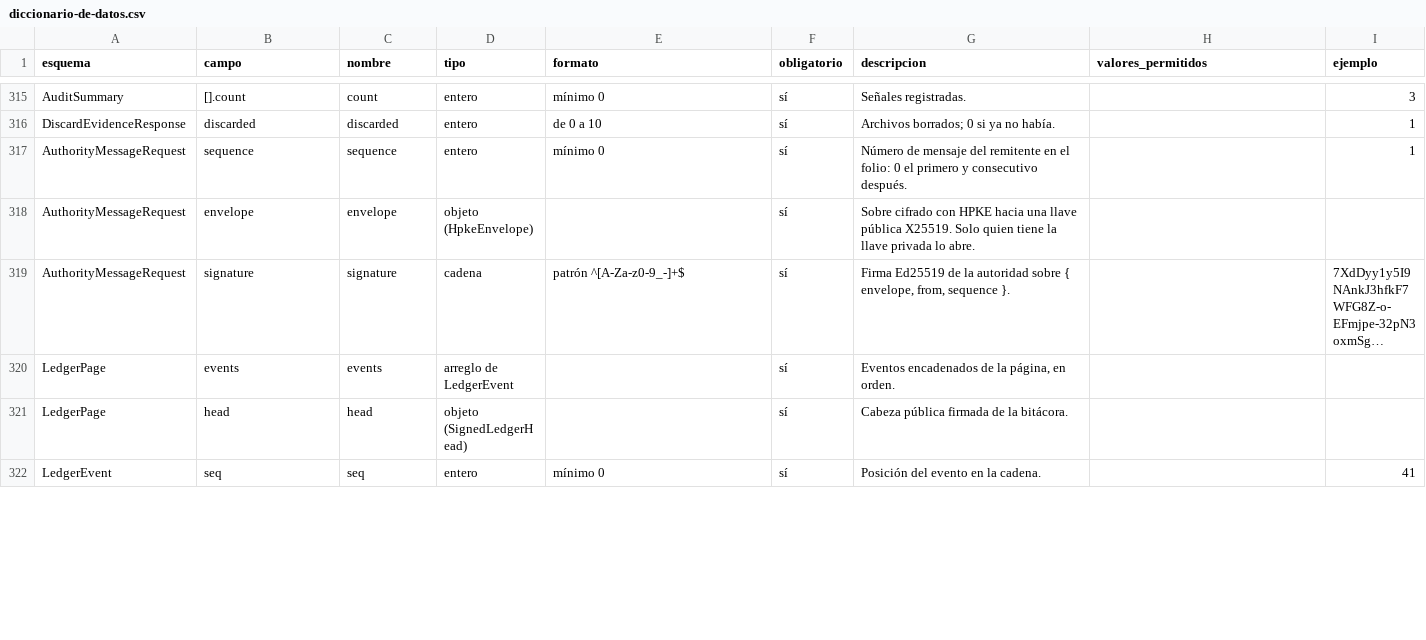
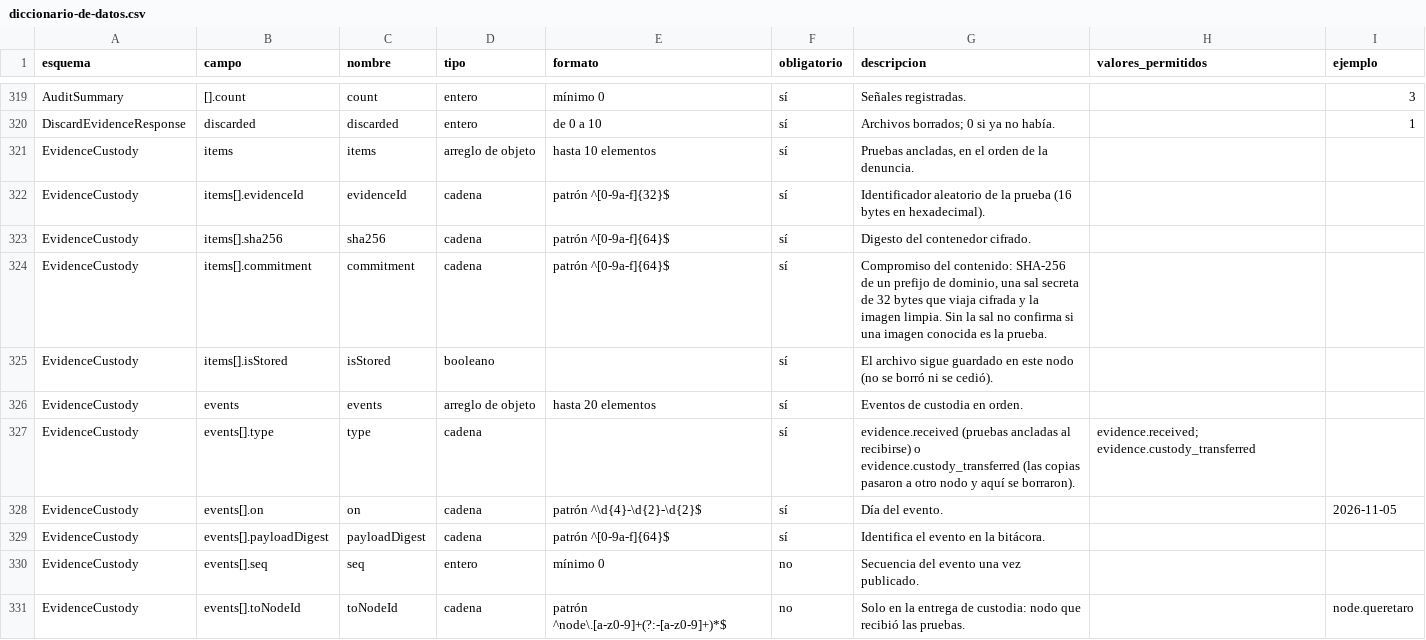
Before and after one commit to GuilleOp/sigilo-s5, a CSV file: estandar/diccionario-de-datos.csv, drawn as a sheet; only a part is shown, gaps mark what is left out; the shorter side is filled out with more unchanged rows; the diff covers the shown part only; the diff names each change by its address in the sheet, - before the commit and + after, or states it on an @@ line.

```diff
--- a/estandar/diccionario-de-datos.csv
+++ b/estandar/diccionario-de-datos.csv
+row 321: EvidenceCustody | items | items | arreglo de objeto | hasta 10 elementos | sí | Pruebas ancladas, en el orden de la denuncia.
+row 322: EvidenceCustody | items[].evidenceId | evidenceId | cadena | patrón ^[0-9a-f]{32}$ | sí | Identificador aleatorio de la prueba (16 bytes en hexadecimal).
+row 323: EvidenceCustody | items[].sha256 | sha256 | cadena | patrón ^[0-9a-f]{64}$ | sí | Digesto del contenedor cifrado.
+row 324: EvidenceCustody | items[].commitment | commitment | cadena | patrón ^[0-9a-f]{64}$ | sí | Compromiso del contenido: SHA-256 de un prefijo de dominio, una sal secreta de 32 bytes que viaja cifrada y la imagen limpia. Sin la sal no confirma si una imagen conocida es la prueba.
+row 325: EvidenceCustody | items[].isStored | isStored | booleano |  | sí | El archivo sigue guardado en este nodo (no se borró ni se cedió).
+row 326: EvidenceCustody | events | events | arreglo de objeto | hasta 20 elementos | sí | Eventos de custodia en orden.
+row 327: EvidenceCustody | events[].type | type | cadena |  | sí | evidence.received (pruebas ancladas al recibirse) o evidence.custody_transferred (las copias pasaron a otro nodo y aquí se borraron). | evidence.received; evidence.custody_transferred
+row 328: EvidenceCustody | events[].on | on | cadena | patrón ^\d{4}-\d{2}-\d{2}$ | sí | Día del evento. |  | 2026-11-05
+row 329: EvidenceCustody | events[].payloadDigest | payloadDigest | cadena | patrón ^[0-9a-f]{64}$ | sí | Identifica el evento en la bitácora.
+row 330: EvidenceCustody | events[].seq | seq | entero | mínimo 0 | no | Secuencia del evento una vez publicado.
+row 331: EvidenceCustody | events[].toNodeId | toNodeId | cadena | patrón ^node\.[a-z0-9]+(?:-[a-z0-9]+)*$ | no | Solo en la entrega de custodia: nodo que recibió las pruebas. |  | node.queretaro
```
Also changed, not shown: 14 added rows and 8 edited cells elsewhere in this file, 18 other files.
